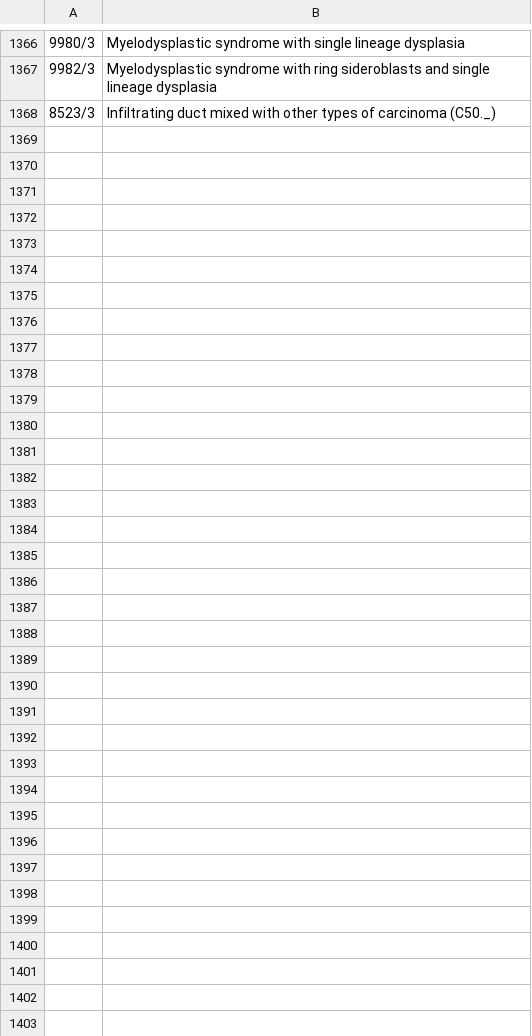
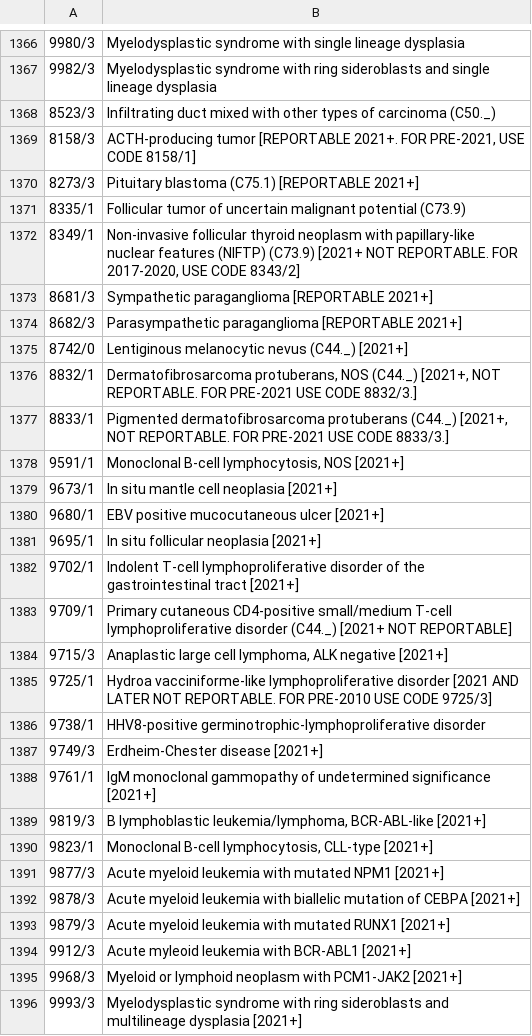
Before and after one commit to imsweb/layout, a CSV file: docs/naaccr-lookups/lookups/histologicTypeIcdO3_preferredTermsOnly.csv, drawn as a sheet; only a part is shown, gaps mark what is left out; the diff names each change by its address in the sheet, - before the commit and + after, or states it on an @@ line.

Commit message:
Updated NAACCR lookups for version 21.

```diff
--- a/docs/naaccr-lookups/lookups/histologicTypeIcdO3_preferredTermsOnly.csv
+++ b/docs/naaccr-lookups/lookups/histologicTypeIcdO3_preferredTermsOnly.csv
+row 1369: 8158/3 | ACTH-producing tumor [REPORTABLE 2021+. FOR PRE-2021, USE CODE 8158/1]
+row 1370: 8273/3 | Pituitary blastoma (C75.1) [REPORTABLE 2021+]
+row 1371: 8335/1 | Follicular tumor of uncertain malignant potential (C73.9)
+row 1372: 8349/1 | Non-invasive follicular thyroid neoplasm with papillary-like nuclear features (NIFTP) (C73.9) [2021+ NOT REPORTABLE. FOR 2017-2020, USE CODE 8343/2]
+row 1373: 8681/3 | Sympathetic paraganglioma [REPORTABLE 2021+]
+row 1374: 8682/3 | Parasympathetic paraganglioma [REPORTABLE 2021+]
+row 1375: 8742/0 | Lentiginous melanocytic nevus (C44._) [2021+]
+row 1376: 8832/1 | Dermatofibrosarcoma protuberans, NOS (C44._) [2021+, NOT REPORTABLE. FOR PRE-2021 USE CODE 8832/3.]
+row 1377: 8833/1 | Pigmented dermatofibrosarcoma protuberans (C44._) [2021+, NOT REPORTABLE. FOR PRE-2021 USE CODE 8833/3.]
+row 1378: 9591/1 | Monoclonal B-cell lymphocytosis, NOS [2021+]
+row 1379: 9673/1 | In situ mantle cell neoplasia [2021+]
+row 1380: 9680/1 | EBV positive mucocutaneous ulcer [2021+]
+row 1381: 9695/1 | In situ follicular neoplasia [2021+]
+row 1382: 9702/1 | Indolent T-cell lymphoproliferative disorder of the gastrointestinal tract [2021+]
+row 1383: 9709/1 | Primary cutaneous CD4-positive small/medium T-cell lymphoproliferative disorder (C44._) [2021+ NOT REPORTABLE]
+row 1384: 9715/3 | Anaplastic large cell lymphoma, ALK negative [2021+]
+row 1385: 9725/1 | Hydroa vacciniforme-like lymphoproliferative disorder [2021 AND LATER NOT REPORTABLE. FOR PRE-2010 USE CODE 9725/3]
+row 1386: 9738/1 | HHV8-positive germinotrophic-lymphoproliferative disorder
+row 1387: 9749/3 | Erdheim-Chester disease [2021+]
+row 1388: 9761/1 | IgM monoclonal gammopathy of undetermined significance [2021+]
+row 1389: 9819/3 | B lymphoblastic leukemia/lymphoma, BCR-ABL-like [2021+]
+row 1390: 9823/1 | Monoclonal B-cell lymphocytosis, CLL-type [2021+]
+row 1391: 9877/3 | Acute myeloid leukemia with mutated NPM1 [2021+]
+row 1392: 9878/3 | Acute myeloid leukemia with biallelic mutation of CEBPA [2021+]
+row 1393: 9879/3 | Acute myeloid leukemia with mutated RUNX1 [2021+]
+row 1394: 9912/3 | Acute myleoid leukemia with BCR-ABL1 [2021+]
+row 1395: 9968/3 | Myeloid or lymphoid neoplasm with PCM1-JAK2 [2021+]
+row 1396: 9993/3 | Myelodysplastic syndrome with ring sideroblasts and multilineage dysplasia [2021+]
```
Also changed, not shown: docs/naaccr-lookups/lookups/phase1RadiationTreatmentModality.csv, docs/naaccr-lookups/lookups/phase2RadiationTreatmentModality.csv, 16 other files.
